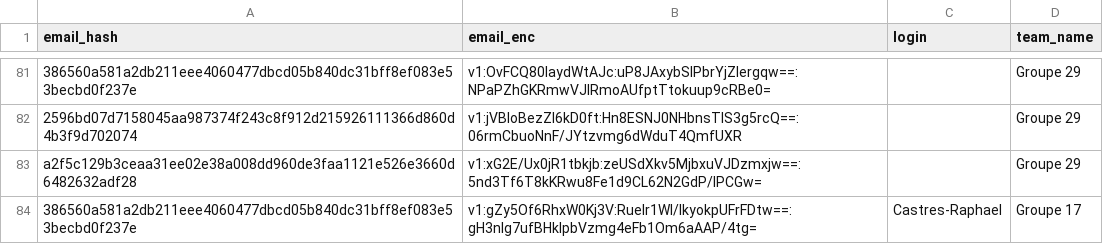
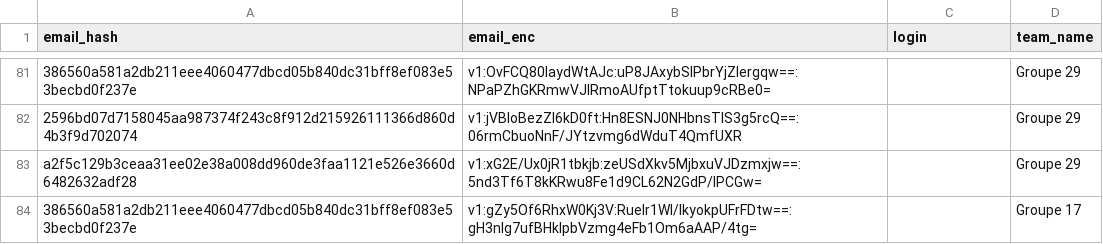
Before and after one commit to nneilime/Hackaton-IA4Impact, a CSV file: participants.csv, drawn as a sheet; only a part is shown, gaps mark what is left out; the diff names each change by its address in the sheet, - before the commit and + after, or states it on an @@ line.

Commit message:
teams: Castres-Raphael quitte groupe-17

```diff
--- a/participants.csv
+++ b/participants.csv
-C84 (login): Castres-Raphael
+C84 (login): (empty)
```
Also changed, not shown: 1 other file.
